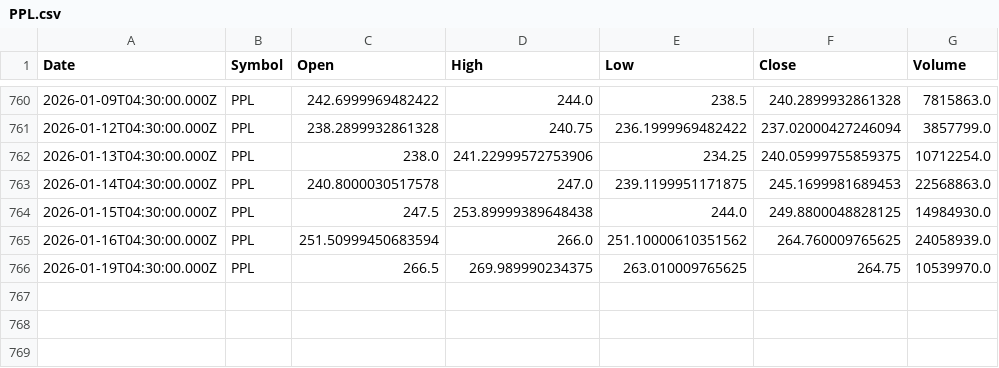
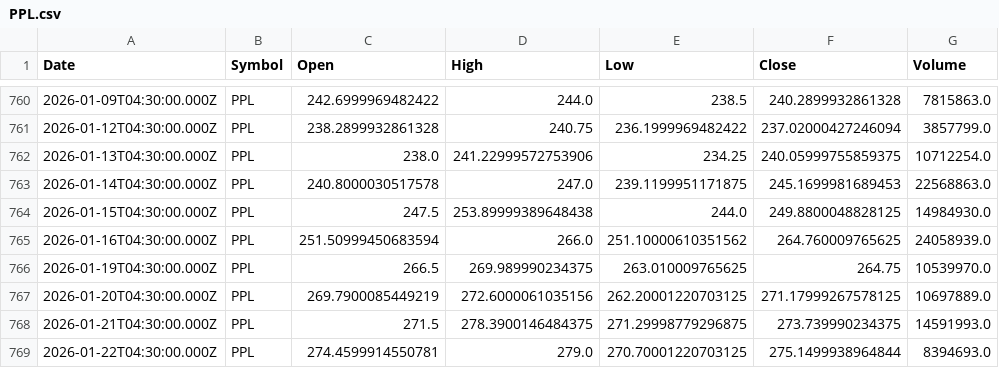
Before and after one commit to Mubeen-jawed/AI-Stock-Prediction-Android, a CSV file: backend/ai-models/price-prediction/data/PPL.csv, drawn as a sheet; only a part is shown, gaps mark what is left out.

```diff
--- a/backend/ai-models/price-prediction/data/PPL.csv
+++ b/backend/ai-models/price-prediction/data/PPL.csv
@@ -766 +766,4 @@ Date,Symbol,Open,High,Low,Close,Volume
 2026-01-19T04:30:00.000Z,PPL,266.5,269.989990234375,263.010009765625,264.75,10539970.0
+2026-01-20T04:30:00.000Z,PPL,269.7900085449219,272.6000061035156,262.20001220703125,271.17999267578125,10697889.0
+2026-01-21T04:30:00.000Z,PPL,271.5,278.3900146484375,271.29998779296875,273.739990234375,14591993.0
+2026-01-22T04:30:00.000Z,PPL,274.4599914550781,279.0,270.70001220703125,275.1499938964844,8394693.0
```
Also changed, not shown: backend/ai-models/price-prediction/data/AIRLINK.csv, backend/ai-models/price-prediction/data/CNERGY.csv, 52 other files.
